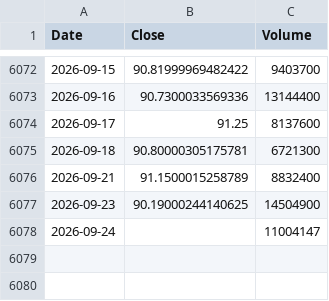
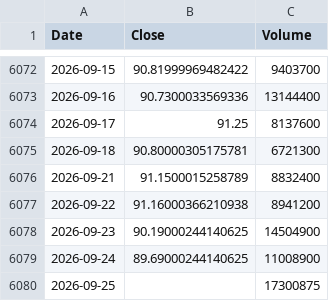
Before and after one commit to culolom/culolom-backtest, a CSV file: data/IEF.csv, drawn as a sheet; only a part is shown, gaps mark what is left out.

```diff
--- a/data/IEF.csv
+++ b/data/IEF.csv
@@ -6076,3 +6076,5 @@ Date,Close,Volume
 2026-09-21,91.1500015258789,8832400
+2026-09-22,91.16000366210938,8941200
 2026-09-23,90.19000244140625,14504900
-2026-09-24,,11004147
+2026-09-24,89.69000244140625,11008900
+2026-09-25,,17300875
```
Also changed, not shown: data/ACWI.csv, data/IEI.csv, 41 other files.
